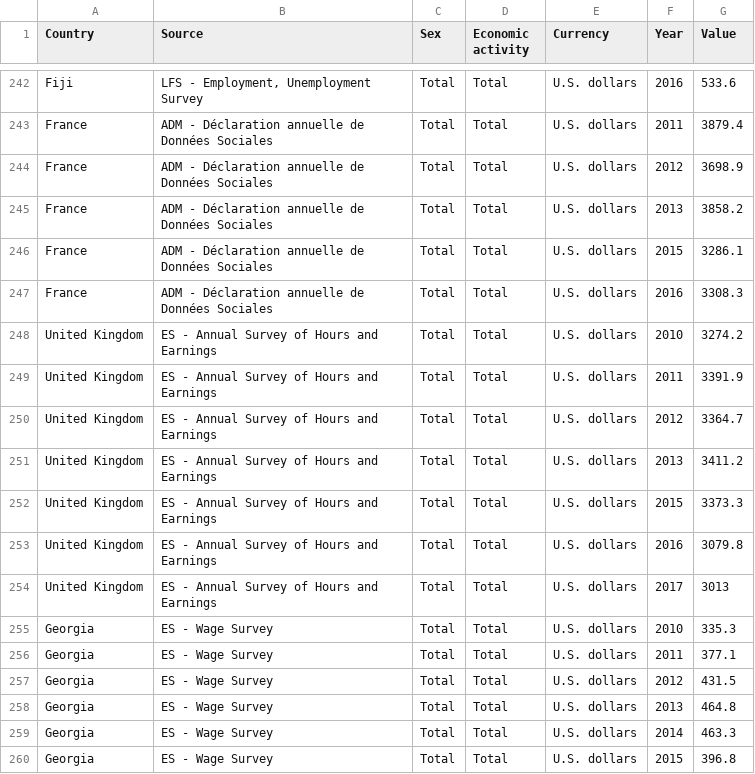
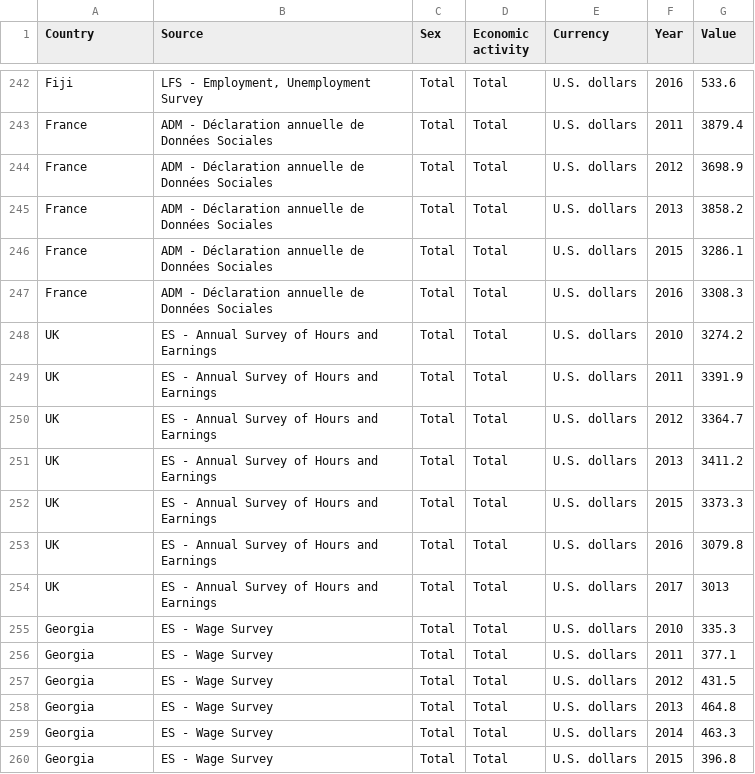
Before and after one commit to argythana/dsml_survey_20, a CSV file: data/ilo_mean_nom_wage_usd.csv, drawn as a sheet; only a part is shown, gaps mark what is left out.

Commit message:
Fix UK name in ILO data

```diff
--- a/data/ilo_mean_nom_wage_usd.csv
+++ b/data/ilo_mean_nom_wage_usd.csv
@@ -247,9 +247,9 @@ France,ADM - Déclaration annuelle de Données Sociales,Total,Total,U.S. dollars
 France,ADM - Déclaration annuelle de Données Sociales,Total,Total,U.S. dollars,2016,3308.3
-United Kingdom,ES - Annual Survey of Hours and Earnings,Total,Total,U.S. dollars,2010,3274.2
-United Kingdom,ES - Annual Survey of Hours and Earnings,Total,Total,U.S. dollars,2011,3391.9
-United Kingdom,ES - Annual Survey of Hours and Earnings,Total,Total,U.S. dollars,2012,3364.7
-United Kingdom,ES - Annual Survey of Hours and Earnings,Total,Total,U.S. dollars,2013,3411.2
-United Kingdom,ES - Annual Survey of Hours and Earnings,Total,Total,U.S. dollars,2015,3373.3
-United Kingdom,ES - Annual Survey of Hours and Earnings,Total,Total,U.S. dollars,2016,3079.8
-United Kingdom,ES - Annual Survey of Hours and Earnings,Total,Total,U.S. dollars,2017,3013
+UK,ES - Annual Survey of Hours and Earnings,Total,Total,U.S. dollars,2010,3274.2
+UK,ES - Annual Survey of Hours and Earnings,Total,Total,U.S. dollars,2011,3391.9
+UK,ES - Annual Survey of Hours and Earnings,Total,Total,U.S. dollars,2012,3364.7
+UK,ES - Annual Survey of Hours and Earnings,Total,Total,U.S. dollars,2013,3411.2
+UK,ES - Annual Survey of Hours and Earnings,Total,Total,U.S. dollars,2015,3373.3
+UK,ES - Annual Survey of Hours and Earnings,Total,Total,U.S. dollars,2016,3079.8
+UK,ES - Annual Survey of Hours and Earnings,Total,Total,U.S. dollars,2017,3013
 Georgia,ES - Wage Survey,Total,Total,U.S. dollars,2010,335.3
```
